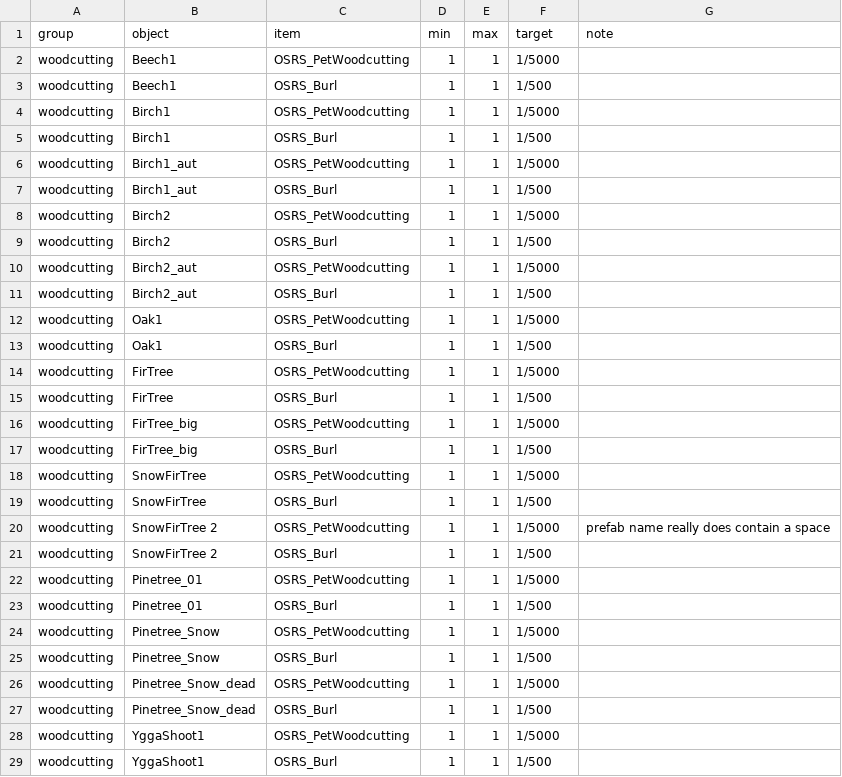
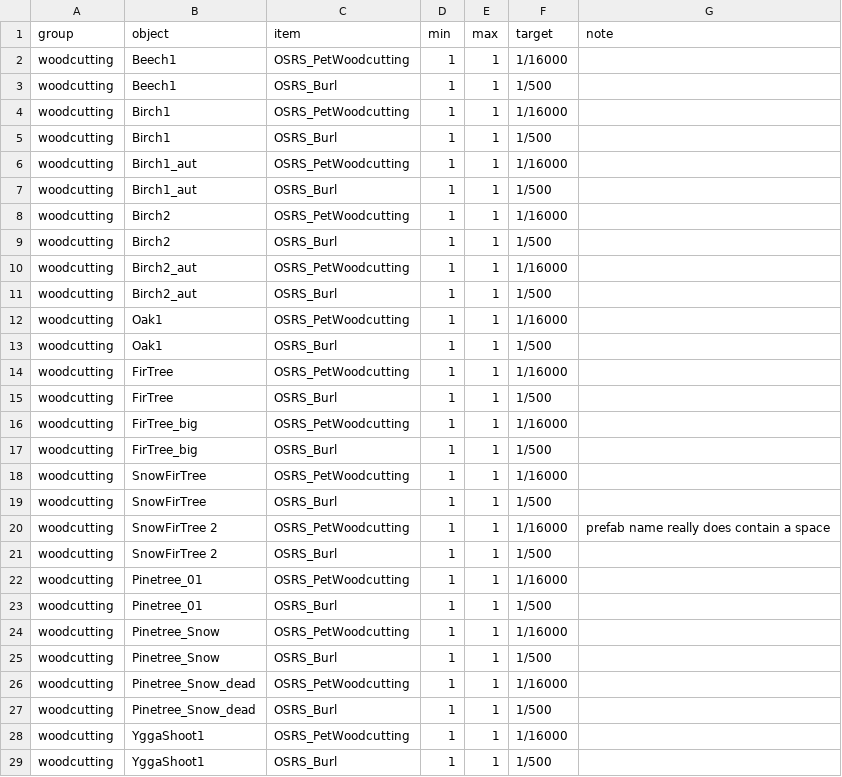
Before and after one commit to Dogebooch/OSRSheim, a CSV file: loot/objects.csv, drawn as a sheet; only a part is shown; the diff covers the shown part only.

```diff
--- a/loot/objects.csv
+++ b/loot/objects.csv
@@ -1,29 +1,29 @@
 group,object,item,min,max,target,note
-woodcutting,Beech1,OSRS_PetWoodcutting,1,1,1/5000,
+woodcutting,Beech1,OSRS_PetWoodcutting,1,1,1/16000,
 woodcutting,Beech1,OSRS_Burl,1,1,1/500,
-woodcutting,Birch1,OSRS_PetWoodcutting,1,1,1/5000,
+woodcutting,Birch1,OSRS_PetWoodcutting,1,1,1/16000,
 woodcutting,Birch1,OSRS_Burl,1,1,1/500,
-woodcutting,Birch1_aut,OSRS_PetWoodcutting,1,1,1/5000,
+woodcutting,Birch1_aut,OSRS_PetWoodcutting,1,1,1/16000,
 woodcutting,Birch1_aut,OSRS_Burl,1,1,1/500,
-woodcutting,Birch2,OSRS_PetWoodcutting,1,1,1/5000,
+woodcutting,Birch2,OSRS_PetWoodcutting,1,1,1/16000,
 woodcutting,Birch2,OSRS_Burl,1,1,1/500,
-woodcutting,Birch2_aut,OSRS_PetWoodcutting,1,1,1/5000,
+woodcutting,Birch2_aut,OSRS_PetWoodcutting,1,1,1/16000,
 woodcutting,Birch2_aut,OSRS_Burl,1,1,1/500,
-woodcutting,Oak1,OSRS_PetWoodcutting,1,1,1/5000,
+woodcutting,Oak1,OSRS_PetWoodcutting,1,1,1/16000,
 woodcutting,Oak1,OSRS_Burl,1,1,1/500,
-woodcutting,FirTree,OSRS_PetWoodcutting,1,1,1/5000,
+woodcutting,FirTree,OSRS_PetWoodcutting,1,1,1/16000,
 woodcutting,FirTree,OSRS_Burl,1,1,1/500,
-woodcutting,FirTree_big,OSRS_PetWoodcutting,1,1,1/5000,
+woodcutting,FirTree_big,OSRS_PetWoodcutting,1,1,1/16000,
 woodcutting,FirTree_big,OSRS_Burl,1,1,1/500,
-woodcutting,SnowFirTree,OSRS_PetWoodcutting,1,1,1/5000,
+woodcutting,SnowFirTree,OSRS_PetWoodcutting,1,1,1/16000,
 woodcutting,SnowFirTree,OSRS_Burl,1,1,1/500,
-woodcutting,SnowFirTree 2,OSRS_PetWoodcutting,1,1,1/5000,prefab name really does contain a space
+woodcutting,SnowFirTree 2,OSRS_PetWoodcutting,1,1,1/16000,prefab name really does contain a space
 woodcutting,SnowFirTree 2,OSRS_Burl,1,1,1/500,
-woodcutting,Pinetree_01,OSRS_PetWoodcutting,1,1,1/5000,
+woodcutting,Pinetree_01,OSRS_PetWoodcutting,1,1,1/16000,
 woodcutting,Pinetree_01,OSRS_Burl,1,1,1/500,
-woodcutting,Pinetree_Snow,OSRS_PetWoodcutting,1,1,1/5000,
+woodcutting,Pinetree_Snow,OSRS_PetWoodcutting,1,1,1/16000,
 woodcutting,Pinetree_Snow,OSRS_Burl,1,1,1/500,
-woodcutting,Pinetree_Snow_dead,OSRS_PetWoodcutting,1,1,1/5000,
+woodcutting,Pinetree_Snow_dead,OSRS_PetWoodcutting,1,1,1/16000,
 woodcutting,Pinetree_Snow_dead,OSRS_Burl,1,1,1/500,
-woodcutting,YggaShoot1,OSRS_PetWoodcutting,1,1,1/5000,
+woodcutting,YggaShoot1,OSRS_PetWoodcutting,1,1,1/16000,
 woodcutting,YggaShoot1,OSRS_Burl,1,1,1/500,
```
Also changed, not shown: 2 added rows, 1 removed row and 19 edited cells elsewhere in this file, 5 other files.
